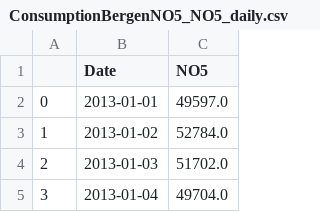
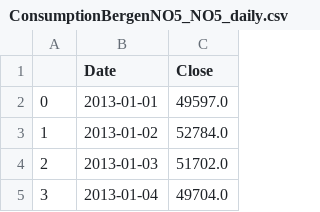
Before and after one commit to caitline27/DeloitteHackathon, a CSV file: data/ConsumptionBergenNO5_NO5_daily.csv, drawn as a sheet; only a part is shown.

Commit message:
changing to close

```diff
--- a/data/ConsumptionBergenNO5_NO5_daily.csv
+++ b/data/ConsumptionBergenNO5_NO5_daily.csv
@@ -1,2 +1,2 @@
-,Date,NO5
+,Date,Close
 0,2013-01-01,49597.0
```
Also changed, not shown: data/ConsumptionKristiansundNO2_NO2_daily.csv, data/ConsumptionOsloNO1_NO1_daily.csv, 2 other files.
